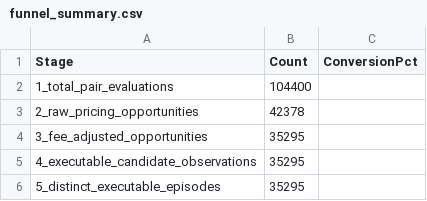
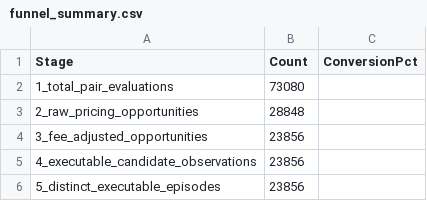
Before and after one commit to InfinitelyFinite/kalshi-arb, a CSV file: results/funnel_summary.csv, drawn as a sheet.

```diff
--- a/results/funnel_summary.csv
+++ b/results/funnel_summary.csv
@@ -1,6 +1,6 @@
 Stage,Count,ConversionPct
-1_total_pair_evaluations,104400,
-2_raw_pricing_opportunities,42378,
-3_fee_adjusted_opportunities,35295,
-4_executable_candidate_observations,35295,
-5_distinct_executable_episodes,35295,
+1_total_pair_evaluations,73080,
+2_raw_pricing_opportunities,28848,
+3_fee_adjusted_opportunities,23856,
+4_executable_candidate_observations,23856,
+5_distinct_executable_episodes,23856,
```
Also changed, not shown: results/data_synchronization.csv, results/edge_distribution.csv, 8 other files.
